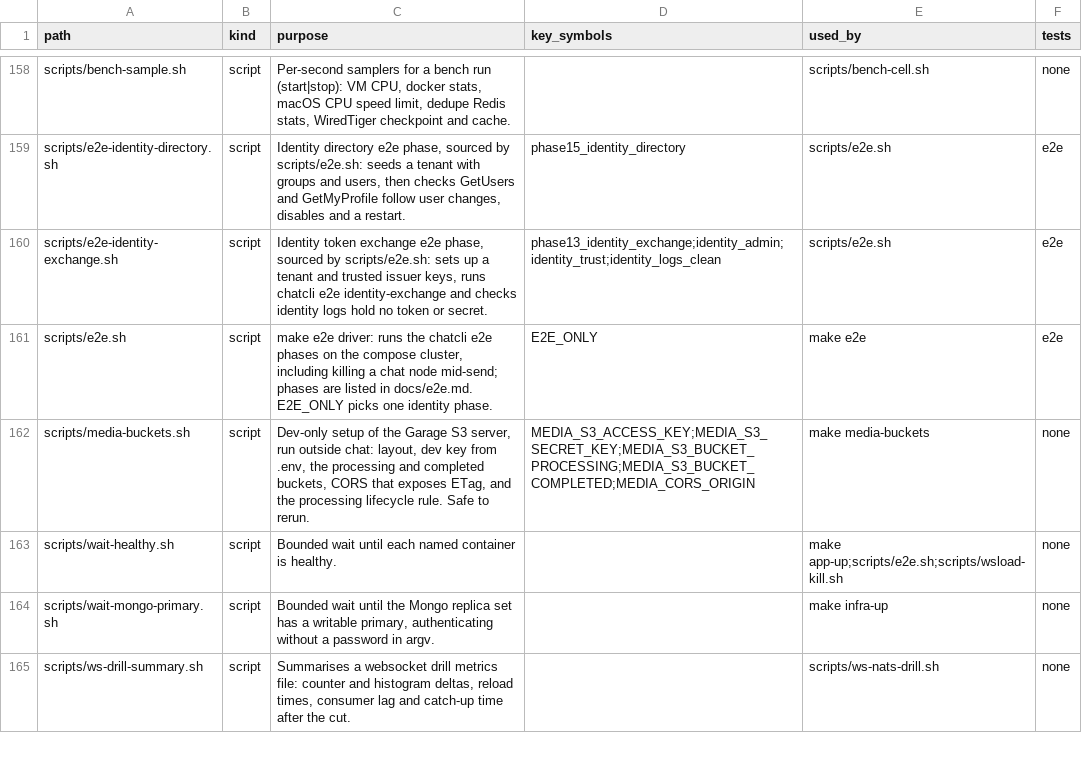
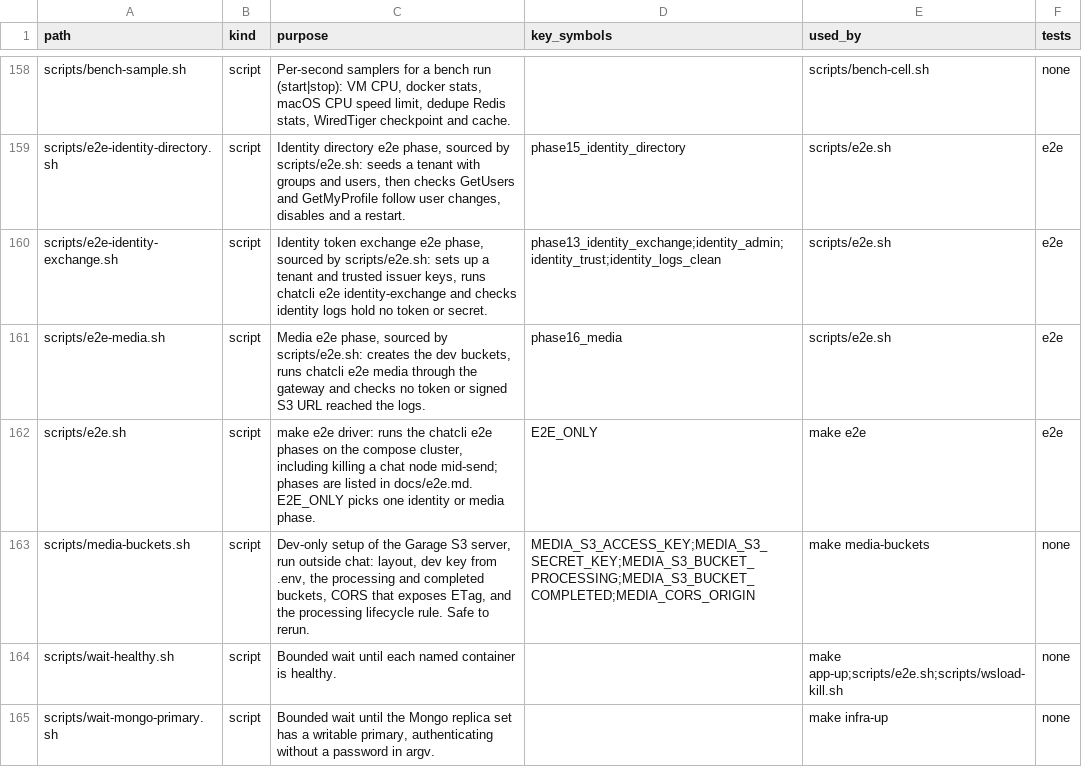
Before and after one commit to ivannguyendev/chatim, a CSV file: INDEXES.csv, drawn as a sheet; only a part is shown, gaps mark what is left out; the shorter side is filled out with more unchanged rows.

Commit message:
test(e2e): media upload phase
- Phase 16 uploads a 40 MiB file through the gateway in three parts straight to S3 and completes it with client ETags, twice
- Check a stale part URL, another user's key, the device limit on GetPartURLs, too many parts and an aborted session
- Check the gateway logs hold no token and no chat or gateway node logs a signed S3 URL
- E2E_ONLY=16 runs the phase alone

```diff
--- a/INDEXES.csv
+++ b/INDEXES.csv
@@ -160,3 +160,4 @@ scripts/e2e-identity-directory.sh,script,"Identity directory e2e phase, sourced
 scripts/e2e-identity-exchange.sh,script,"Identity token exchange e2e phase, sourced by scripts/e2e.sh: sets up a tenant and trusted issuer keys, runs chatcli e2e identity-exchange and checks identity logs hold no token or secret.",phase13_identity_exchange;identity_admin;identity_trust;identity_logs_clean,scripts/e2e.sh,e2e
-scripts/e2e.sh,script,"make e2e driver: runs the chatcli e2e phases on the compose cluster, including killing a chat node mid-send; phases are listed in docs/e2e.md. E2E_ONLY picks one identity phase.",E2E_ONLY,make e2e,e2e
+scripts/e2e-media.sh,script,"Media e2e phase, sourced by scripts/e2e.sh: creates the dev buckets, runs chatcli e2e media through the gateway and checks no token or signed S3 URL reached the logs.",phase16_media,scripts/e2e.sh,e2e
+scripts/e2e.sh,script,"make e2e driver: runs the chatcli e2e phases on the compose cluster, including killing a chat node mid-send; phases are listed in docs/e2e.md. E2E_ONLY picks one identity or media phase.",E2E_ONLY,make e2e,e2e
 scripts/media-buckets.sh,script,"Dev-only setup of the Garage S3 server, run outside chat: layout, dev key from .env, the processing and completed buckets, CORS that exposes ETag, and the processing lifecycle rule. Safe to rerun.",MEDIA_S3_ACCESS_KEY;MEDIA_S3_SECRET_KEY;MEDIA_S3_BUCKET_PROCESSING;MEDIA_S3_BUCKET_COMPLETED;MEDIA_CORS_ORIGIN,make media-buckets,none
```
Also changed, not shown: 7 other files.
